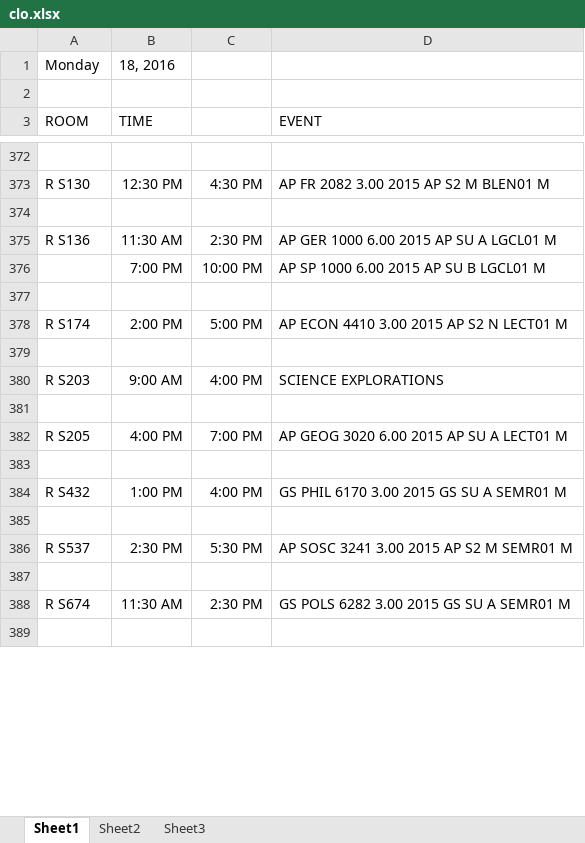
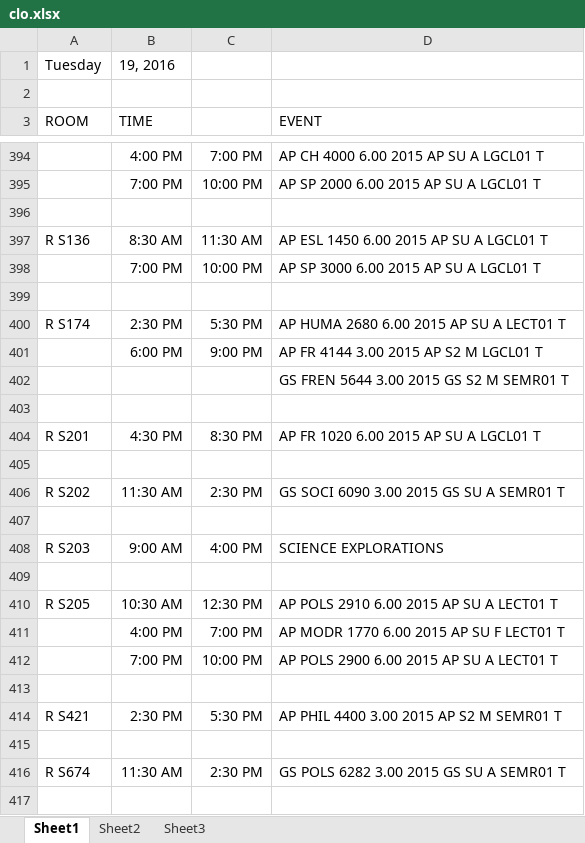
Before and after one commit to jhanperera/ClassOpsLogCreator, an Excel workbook: clo.xlsx, sheet Sheet1, drawn as a sheet; only a part is shown, gaps mark what is left out; values as stored, in another font and other column widths than the file's, no borders; removed rows and columns are numbered as before the commit, all else as after; the diff covers the shown part only; the diff names each change by its address in the sheet, - before the commit and + after, or states it on an @@ line.

```diff
--- a/clo.xlsx (sheet Sheet1)
+++ b/clo.xlsx (sheet Sheet1)
-row 1: Monday | 18, 2016
+row 1: Tuesday | 19, 2016
-row 394: (empty)
+row 394:  | 4:00 PM | 7:00 PM | AP CH 4000 6.00 2015 AP SU A LGCL01 T
-row 373: R S130 | 12:30 PM | 4:30 PM | AP FR 2082 3.00 2015 AP S2 M BLEN01 M
-row 395: (empty)
+row 395:  | 7:00 PM | 10:00 PM | AP SP 2000 6.00 2015 AP SU A LGCL01 T
+row 396: (empty)
-B397 (TIME): 11:30 AM
+B397 (TIME): 8:30 AM
-C397: 2:30 PM
+C397: 11:30 AM
-D397 (EVENT): AP GER 1000 6.00 2015 AP SU A LGCL01 M
+D397 (EVENT): AP ESL 1450 6.00 2015 AP SU A LGCL01 T
-D398 (EVENT): AP SP 1000 6.00 2015 AP SU B LGCL01 M
+D398 (EVENT): AP SP 3000 6.00 2015 AP SU A LGCL01 T
-B400 (TIME): 2:00 PM
+B400 (TIME): 2:30 PM
-C400: 5:00 PM
+C400: 5:30 PM
-D400 (EVENT): AP ECON 4410 3.00 2015 AP S2 N LECT01 M
+D400 (EVENT): AP HUMA 2680 6.00 2015 AP SU A LECT01 T
+row 401:  | 6:00 PM | 9:00 PM | AP FR 4144 3.00 2015 AP S2 M LGCL01 T
+row 402:  |  |  | GS FREN 5644 3.00 2015 GS S2 M SEMR01 T
+row 403: (empty)
+row 404: R S201 | 4:30 PM | 8:30 PM | AP FR 1020 6.00 2015 AP SU A LGCL01 T
+row 405: (empty)
+row 406: R S202 | 11:30 AM | 2:30 PM | GS SOCI 6090 3.00 2015 GS SU A SEMR01 T
-B410 (TIME): 4:00 PM
+B410 (TIME): 10:30 AM
-C410: 7:00 PM
+C410: 12:30 PM
-D410 (EVENT): AP GEOG 3020 6.00 2015 AP SU A LECT01 M
+D410 (EVENT): AP POLS 2910 6.00 2015 AP SU A LECT01 T
-row 411: (empty)
+row 411:  | 4:00 PM | 7:00 PM | AP MODR 1770 6.00 2015 AP SU F LECT01 T
-row 384: R S432 | 1:00 PM | 4:00 PM | GS PHIL 6170 3.00 2015 GS SU A SEMR01 M
-row 412: (empty)
+row 412:  | 7:00 PM | 10:00 PM | AP POLS 2900 6.00 2015 AP SU A LECT01 T
+row 413: (empty)
-A414 (ROOM): R S537
+A414 (ROOM): R S421
-D414 (EVENT): AP SOSC 3241 3.00 2015 AP S2 M SEMR01 M
+D414 (EVENT): AP PHIL 4400 3.00 2015 AP S2 M SEMR01 T
-D416 (EVENT): GS POLS 6282 3.00 2015 GS SU A SEMR01 M
+D416 (EVENT): GS POLS 6282 3.00 2015 GS SU A SEMR01 T
```
Also changed, not shown: 218 added rows, 136 removed rows, 1 moved row and 558 edited cells elsewhere in this sheet, Jeannine's log.xlsx, Raul's Log.xlsx, 1 other file.
